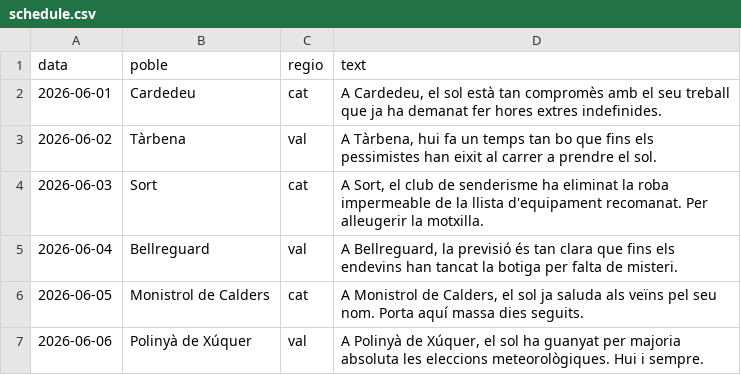
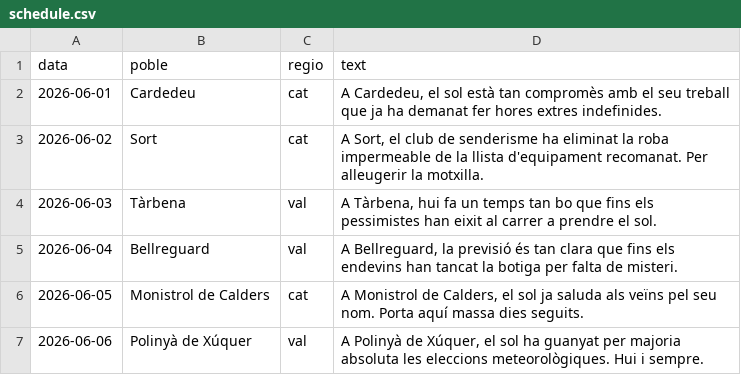
Before and after one commit to ncalbet/sempresol, a CSV file: sempresol-instagram/data/schedule.csv, drawn as a sheet; only a part is shown.

Commit message:
Update schedule.csv

```diff
--- a/sempresol-instagram/data/schedule.csv
+++ b/sempresol-instagram/data/schedule.csv
@@ -2,4 +2,4 @@ data,poble,regio,text
 2026-06-01,Cardedeu,cat,"A Cardedeu, el sol està tan compromès amb el seu treball que ja ha demanat fer hores extres indefinides."
-2026-06-02,Tàrbena,val,"A Tàrbena, hui fa un temps tan bo que fins els pessimistes han eixit al carrer a prendre el sol."
-2026-06-03,Sort,cat,"A Sort, el club de senderisme ha eliminat la roba impermeable de la llista d'equipament recomanat. Per alleugerir la motxilla."
+2026-06-02,Sort,cat,"A Sort, el club de senderisme ha eliminat la roba impermeable de la llista d'equipament recomanat. Per alleugerir la motxilla."
+2026-06-03,Tàrbena,val,"A Tàrbena, hui fa un temps tan bo que fins els pessimistes han eixit al carrer a prendre el sol."
 2026-06-04,Bellreguard,val,"A Bellreguard, la previsió és tan clara que fins els endevins han tancat la botiga per falta de misteri."
```
